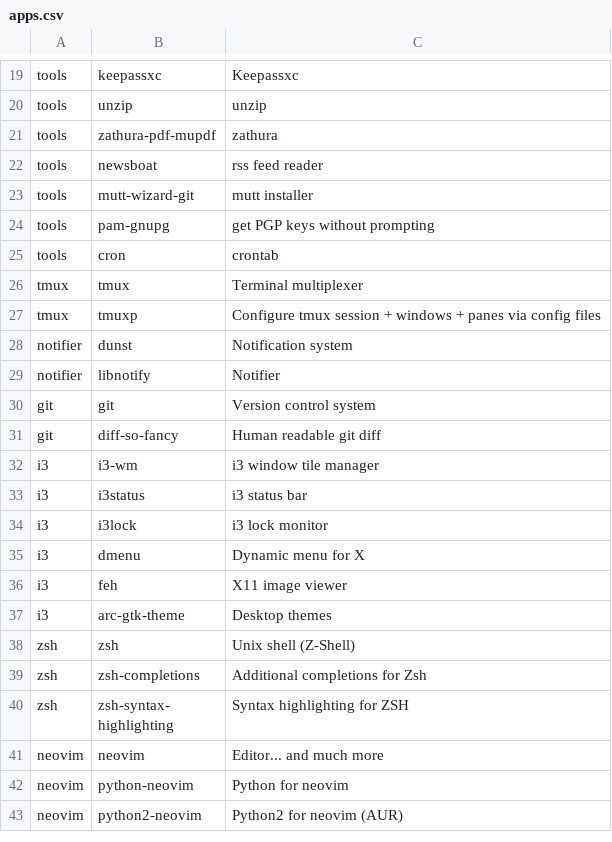
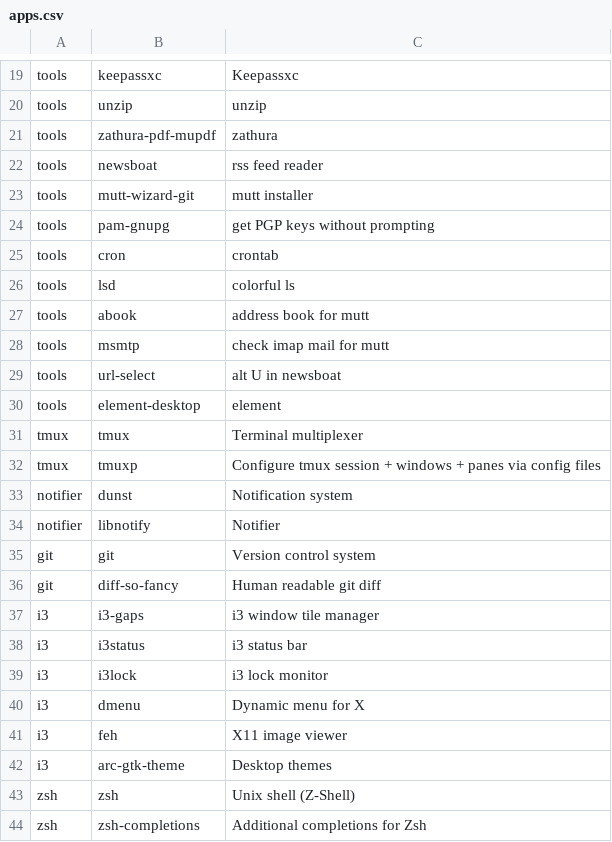
Before and after one commit to bimmerr2019/ArchInstall_book1, a CSV file: apps.csv, drawn as a sheet; only a part is shown, gaps mark what is left out; the shorter side is filled out with more unchanged rows.

Commit message:
new apps

```diff
--- a/apps.csv
+++ b/apps.csv
@@ -25,2 +25,7 @@ tools,pam-gnupg,get PGP keys without prompting
 tools,cron,crontab
+tools,lsd,colorful ls
+tools,abook,address book for mutt
+tools,msmtp,check imap mail for mutt
+tools,url-select,alt U in newsboat
+tools,element-desktop, element
 tmux,tmux,Terminal multiplexer
@@ -31,3 +36,3 @@ git,git,Version control system
 git,diff-so-fancy,Human readable git diff
-i3,i3-wm,i3 window tile manager
+i3,i3-gaps,i3 window tile manager
 i3,i3status,i3 status bar
```
